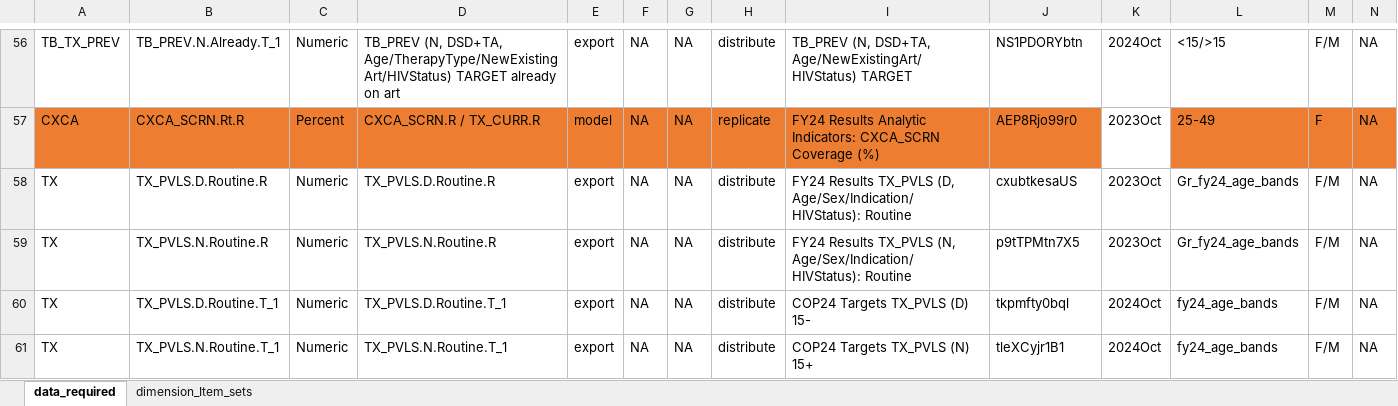
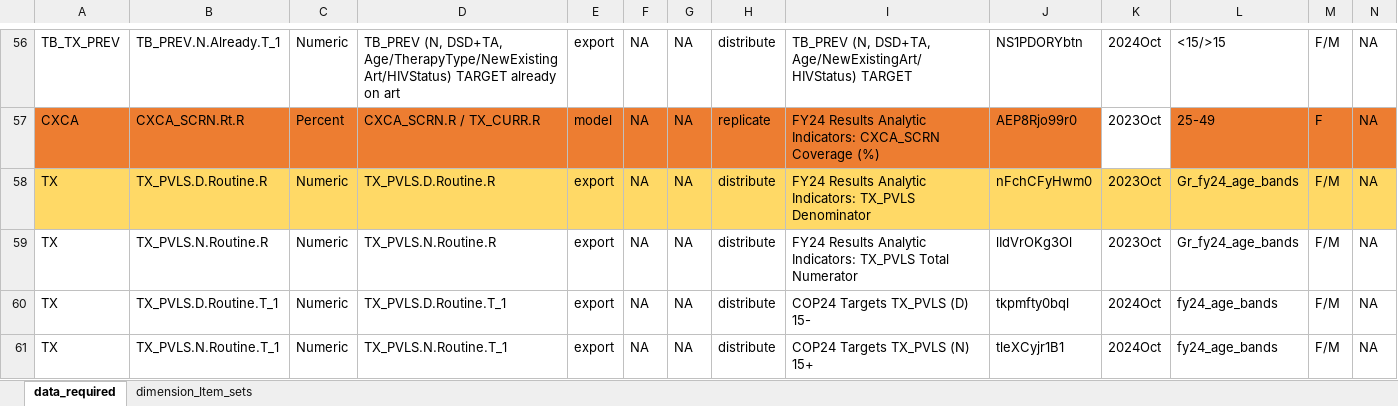
Before and after one commit to pepfar-datim/data-pack-commons, an Excel workbook: data-raw/model_calculations/model_calculations.xlsx, sheet data_required, drawn as a sheet; only a part is shown, gaps mark what is left out; values as stored, in another font and other column widths than the file's, no borders; the diff covers the shown part only; the diff names each change by its address in the sheet, - before the commit and + after, or states it on an @@ line.

Commit message:
update TX_PVLS from FY24 Results TX_PVLS to FY24 Results Analytics Indicators
- update TX_PVLS from FY24 Results TX_PVLS to FY24 Results Analytics Indicators

```diff
--- a/data-raw/model_calculations/model_calculations.xlsx (sheet data_required)
+++ b/data-raw/model_calculations/model_calculations.xlsx (sheet data_required)
-A58:N58 fill: none
+A58:N58 fill: #FFD966
-I58: FY24 Results TX_PVLS (D, Age/Sex/Indication/HIVStatus): Routine
+I58: FY24 Results Analytic Indicators: TX_PVLS Denominator
-J58: cxubtkesaUS
+J58: nFchCFyHwm0
-I59: FY24 Results TX_PVLS (N, Age/Sex/Indication/HIVStatus): Routine
+I59: FY24 Results Analytic Indicators: TX_PVLS Total Numerator
-J59: p9tTPMtn7X5
+J59: lIdVrOKg3Ol
```
Also changed, not shown: cell formats elsewhere in this sheet, 3 other files.
